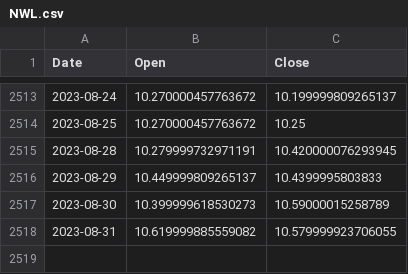
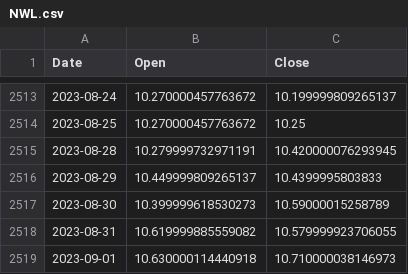
Before and after one commit to FilippoNiero/Portfolio-optimization, a CSV file: scripts/sp500_data/NWL.csv, drawn as a sheet; only a part is shown, gaps mark what is left out; the diff names each change by its address in the sheet, - before the commit and + after, or states it on an @@ line.

```diff
--- a/scripts/sp500_data/NWL.csv
+++ b/scripts/sp500_data/NWL.csv
+row 2519: 2023-09-01 | 10.630000114440918 | 10.710000038146973
```
Also changed, not shown: scripts/sp500_data/LNC.csv, 1 other file.
